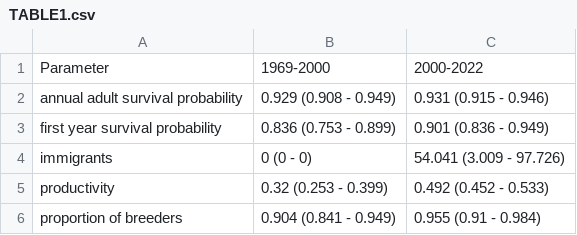
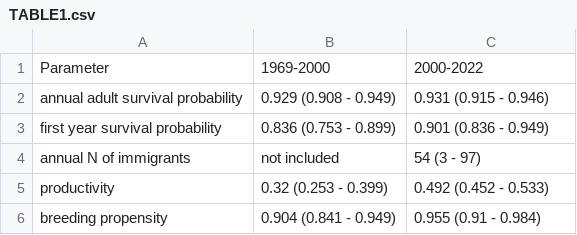
Before and after one commit to steffenoppel/RFBO, a CSV file: TABLE1.csv, drawn as a sheet.

Commit message:
updated output table

```diff
--- a/TABLE1.csv
+++ b/TABLE1.csv
@@ -3,4 +3,4 @@ annual adult survival probability,0.929 (0.908 - 0.949),0.931 (0.915 - 0.946)
 first year survival probability,0.836 (0.753 - 0.899),0.901 (0.836 - 0.949)
-immigrants,0 (0 - 0),54.041 (3.009 - 97.726)
+annual N of immigrants,not included,54 (3 - 97)
 productivity,0.32 (0.253 - 0.399),0.492 (0.452 - 0.533)
-proportion of breeders,0.904 (0.841 - 0.949),0.955 (0.91 - 0.984)
+breeding propensity,0.904 (0.841 - 0.949),0.955 (0.91 - 0.984)
```
Also changed, not shown: 1 other file.
